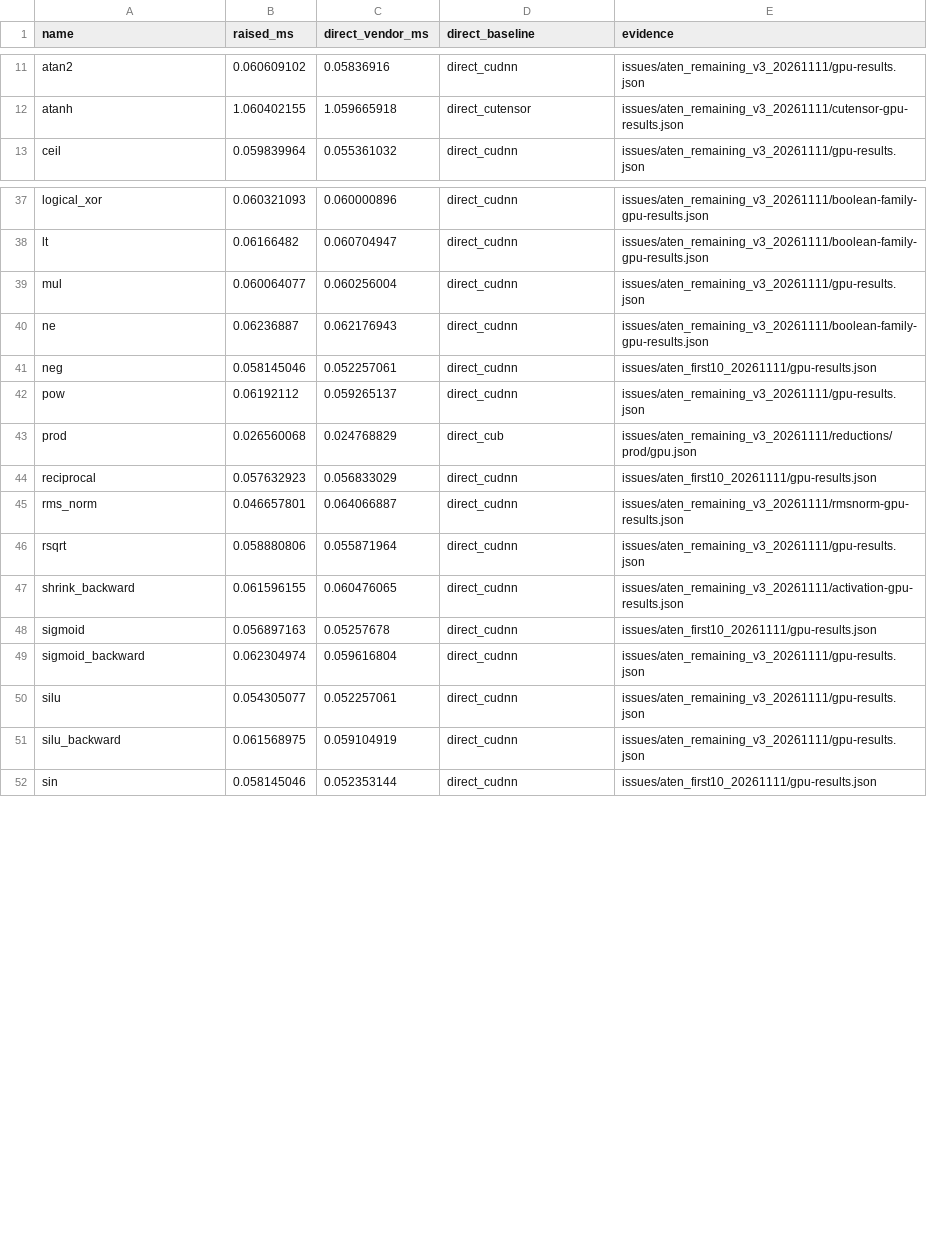
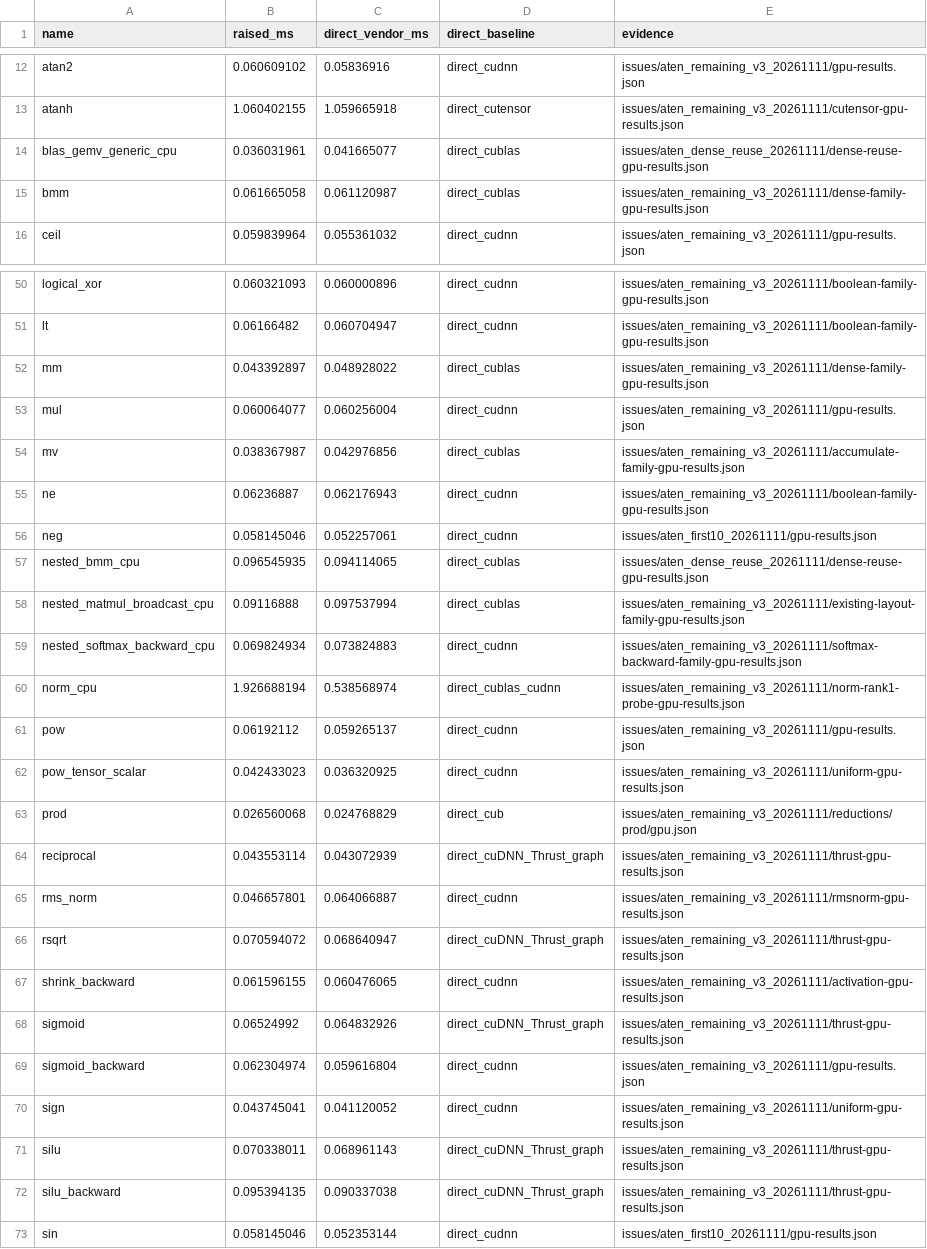
Before and after one commit to llvm/Polygeist, a TSV file: issues/aten_remaining_v3_20261111/validated-targeted-timings.tsv, drawn as a sheet; only a part is shown, gaps mark what is left out; the diff covers the shown part only.

```diff
--- a/issues/aten_remaining_v3_20261111/validated-targeted-timings.tsv
+++ b/issues/aten_remaining_v3_20261111/validated-targeted-timings.tsv
@@ -12,2 +13,4 @@ atan2	0.060609102	0.05836916	direct_cudnn	issues/aten_remaining_v3_20261111/gpu-
 atanh	1.060402155	1.059665918	direct_cutensor	issues/aten_remaining_v3_20261111/cutensor-gpu-results.json
+blas_gemv_generic_cpu	0.036031961	0.041665077	direct_cublas	issues/aten_dense_reuse_20261111/dense-reuse-gpu-results.json
+bmm	0.061665058	0.061120987	direct_cublas	issues/aten_remaining_v3_20261111/dense-family-gpu-results.json
 ceil	0.059839964	0.055361032	direct_cudnn	issues/aten_remaining_v3_20261111/gpu-results.json
@@ -38,15 +51,23 @@ logical_xor	0.060321093	0.060000896	direct_cudnn	issues/aten_remaining_v3_202611
 lt	0.06166482	0.060704947	direct_cudnn	issues/aten_remaining_v3_20261111/boolean-family-gpu-results.json
+mm	0.043392897	0.048928022	direct_cublas	issues/aten_remaining_v3_20261111/dense-family-gpu-results.json
 mul	0.060064077	0.060256004	direct_cudnn	issues/aten_remaining_v3_20261111/gpu-results.json
+mv	0.038367987	0.042976856	direct_cublas	issues/aten_remaining_v3_20261111/accumulate-family-gpu-results.json
 ne	0.06236887	0.062176943	direct_cudnn	issues/aten_remaining_v3_20261111/boolean-family-gpu-results.json
 neg	0.058145046	0.052257061	direct_cudnn	issues/aten_first10_20261111/gpu-results.json
+nested_bmm_cpu	0.096545935	0.094114065	direct_cublas	issues/aten_dense_reuse_20261111/dense-reuse-gpu-results.json
+nested_matmul_broadcast_cpu	0.09116888	0.097537994	direct_cublas	issues/aten_remaining_v3_20261111/existing-layout-family-gpu-results.json
+nested_softmax_backward_cpu	0.069824934	0.073824883	direct_cudnn	issues/aten_remaining_v3_20261111/softmax-backward-family-gpu-results.json
+norm_cpu	1.926688194	0.538568974	direct_cublas_cudnn	issues/aten_remaining_v3_20261111/norm-rank1-probe-gpu-results.json
 pow	0.06192112	0.059265137	direct_cudnn	issues/aten_remaining_v3_20261111/gpu-results.json
+pow_tensor_scalar	0.042433023	0.036320925	direct_cudnn	issues/aten_remaining_v3_20261111/uniform-gpu-results.json
 prod	0.026560068	0.024768829	direct_cub	issues/aten_remaining_v3_20261111/reductions/prod/gpu.json
-reciprocal	0.057632923	0.056833029	direct_cudnn	issues/aten_first10_20261111/gpu-results.json
+reciprocal	0.043553114	0.043072939	direct_cuDNN_Thrust_graph	issues/aten_remaining_v3_20261111/thrust-gpu-results.json
 rms_norm	0.046657801	0.064066887	direct_cudnn	issues/aten_remaining_v3_20261111/rmsnorm-gpu-results.json
-rsqrt	0.058880806	0.055871964	direct_cudnn	issues/aten_remaining_v3_20261111/gpu-results.json
+rsqrt	0.070594072	0.068640947	direct_cuDNN_Thrust_graph	issues/aten_remaining_v3_20261111/thrust-gpu-results.json
 shrink_backward	0.061596155	0.060476065	direct_cudnn	issues/aten_remaining_v3_20261111/activation-gpu-results.json
-sigmoid	0.056897163	0.05257678	direct_cudnn	issues/aten_first10_20261111/gpu-results.json
+sigmoid	0.06524992	0.064832926	direct_cuDNN_Thrust_graph	issues/aten_remaining_v3_20261111/thrust-gpu-results.json
 sigmoid_backward	0.062304974	0.059616804	direct_cudnn	issues/aten_remaining_v3_20261111/gpu-results.json
-silu	0.054305077	0.052257061	direct_cudnn	issues/aten_remaining_v3_20261111/gpu-results.json
-silu_backward	0.061568975	0.059104919	direct_cudnn	issues/aten_remaining_v3_20261111/gpu-results.json
+sign	0.043745041	0.041120052	direct_cudnn	issues/aten_remaining_v3_20261111/uniform-gpu-results.json
+silu	0.070338011	0.068961143	direct_cuDNN_Thrust_graph	issues/aten_remaining_v3_20261111/thrust-gpu-results.json
+silu_backward	0.095394135	0.090337038	direct_cuDNN_Thrust_graph	issues/aten_remaining_v3_20261111/thrust-gpu-results.json
 sin	0.058145046	0.052353144	direct_cudnn	issues/aten_first10_20261111/gpu-results.json
```
Also changed, not shown: 16 added rows and 28 edited cells elsewhere in this file, 3 other files.
